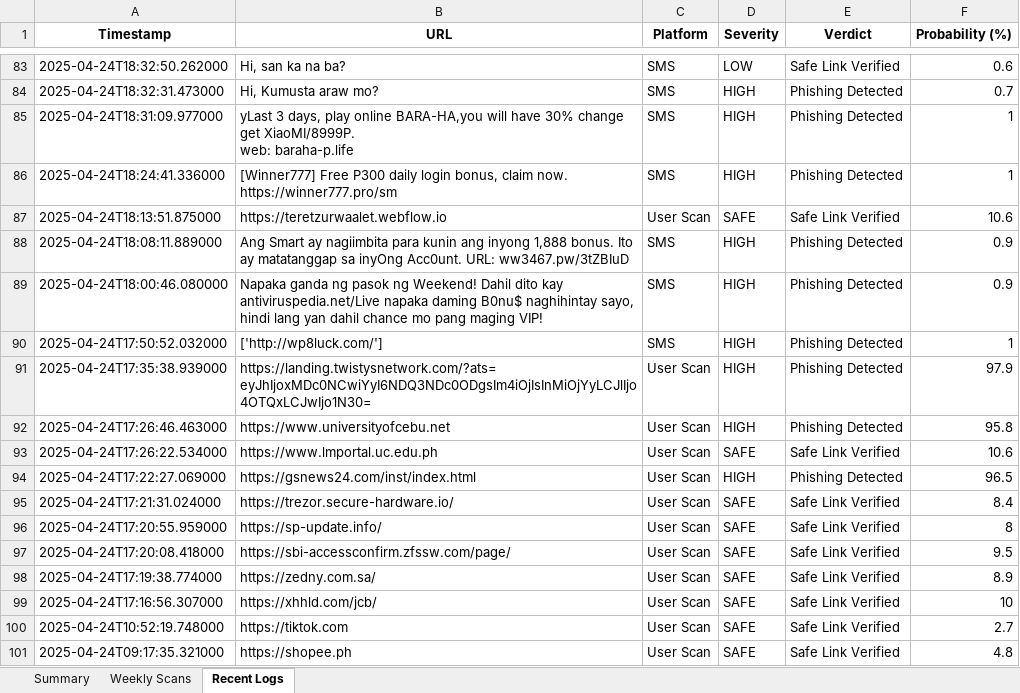
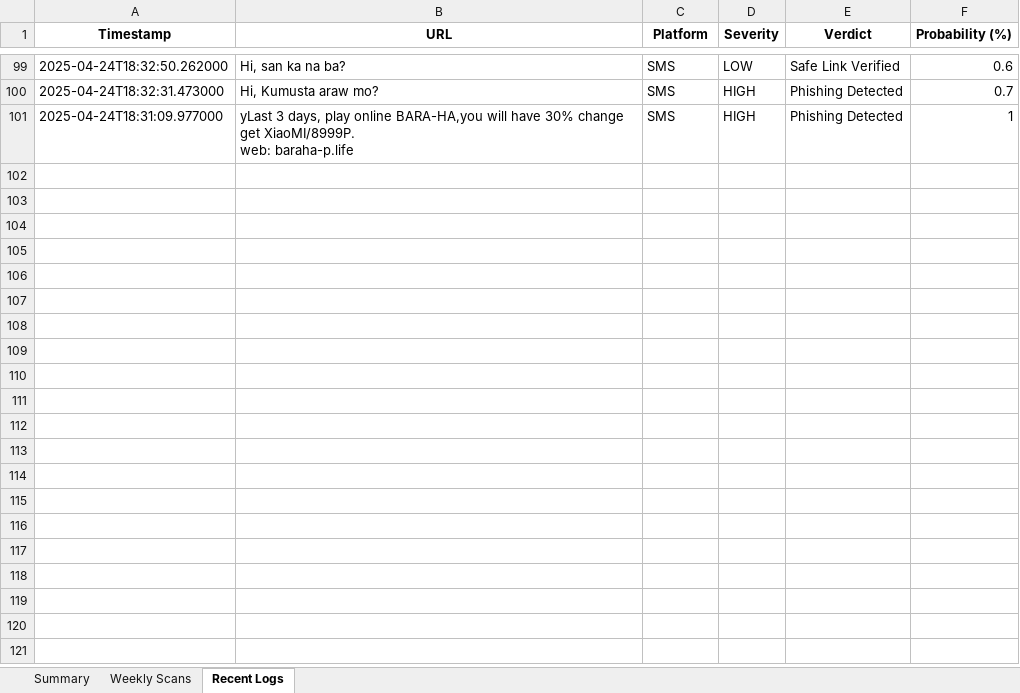
Before and after one commit to earlfranciss/SwiftShield, an Excel workbook: backend/temp_debug_report.xlsx, sheet Recent Logs, drawn as a sheet; only a part is shown, gaps mark what is left out; values as stored, in another font and other column widths than the file's, no borders; removed rows and columns are numbered as before the commit, all else as after; the diff covers the shown part only; the diff names each change by its address in the sheet, - before the commit and + after, or states it on an @@ line.

```diff
--- a/backend/temp_debug_report.xlsx (sheet Recent Logs)
+++ b/backend/temp_debug_report.xlsx (sheet Recent Logs)
-row 86: 2025-04-24T18:24:41.336000 | [Winner777] Free P300 daily login bonus, claim now. https://winner777.pro/sm | SMS | HIGH | Phishing Detected | 1
-row 87: 2025-04-24T18:13:51.875000 | https://teretzurwaalet.webflow.io | User Scan | SAFE | Safe Link Verified | 10.6
-row 88: 2025-04-24T18:08:11.889000 | Ang Smart ay nagiimbita para kunin ang inyong 1,888 bonus. Ito ay matatanggap sa inyOng Acc0unt. URL: ww3467.pw/3tZBIuD | SMS | HIGH | Phishing Detected | 0.9
-row 89: 2025-04-24T18:00:46.080000 | Napaka ganda ng pasok ng Weekend! Dahil dito kay antiviruspedia.net/Live napaka daming B0nu$ naghihintay sayo, hindi lang yan dahil chance mo pang maging VIP! | SMS | HIGH | Phishing Detected | 0.9
-row 90: 2025-04-24T17:50:52.032000 | ['http://wp8luck.com/'] | SMS | HIGH | Phishing Detected | 1
-row 91: 2025-04-24T17:35:38.939000 | https://landing.twistysnetwork.com/?ats=eyJhIjoxMDc0NCwiYyI6NDQ3NDc0ODgsIm4iOjIsInMiOjYyLCJlIjo4OTQxLCJwIjo1N30= | User Scan | HIGH | Phishing Detected | 97.9
-row 92: 2025-04-24T17:26:46.463000 | https://www.universityofcebu.net | User Scan | HIGH | Phishing Detected | 95.8
-row 93: 2025-04-24T17:26:22.534000 | https://www.lmportal.uc.edu.ph | User Scan | SAFE | Safe Link Verified | 10.6
-row 94: 2025-04-24T17:22:27.069000 | https://gsnews24.com/inst/index.html | User Scan | HIGH | Phishing Detected | 96.5
-row 95: 2025-04-24T17:21:31.024000 | https://trezor.secure-hardware.io/ | User Scan | SAFE | Safe Link Verified | 8.4
-row 96: 2025-04-24T17:20:55.959000 | https://sp-update.info/ | User Scan | SAFE | Safe Link Verified | 8
-row 97: 2025-04-24T17:20:08.418000 | https://sbi-accessconfirm.zfssw.com/page/ | User Scan | SAFE | Safe Link Verified | 9.5
-row 98: 2025-04-24T17:19:38.774000 | https://zedny.com.sa/ | User Scan | SAFE | Safe Link Verified | 8.9
-row 99: 2025-04-24T17:16:56.307000 | https://xhhld.com/jcb/ | User Scan | SAFE | Safe Link Verified | 10
-row 100: 2025-04-24T10:52:19.748000 | https://tiktok.com | User Scan | SAFE | Safe Link Verified | 2.7
-row 101: 2025-04-24T09:17:35.321000 | https://shopee.ph | User Scan | SAFE | Safe Link Verified | 4.8
```
Also changed, not shown: 16 added rows elsewhere in this sheet, sheet Weekly Scans, sheet Summary, 9 other files.
